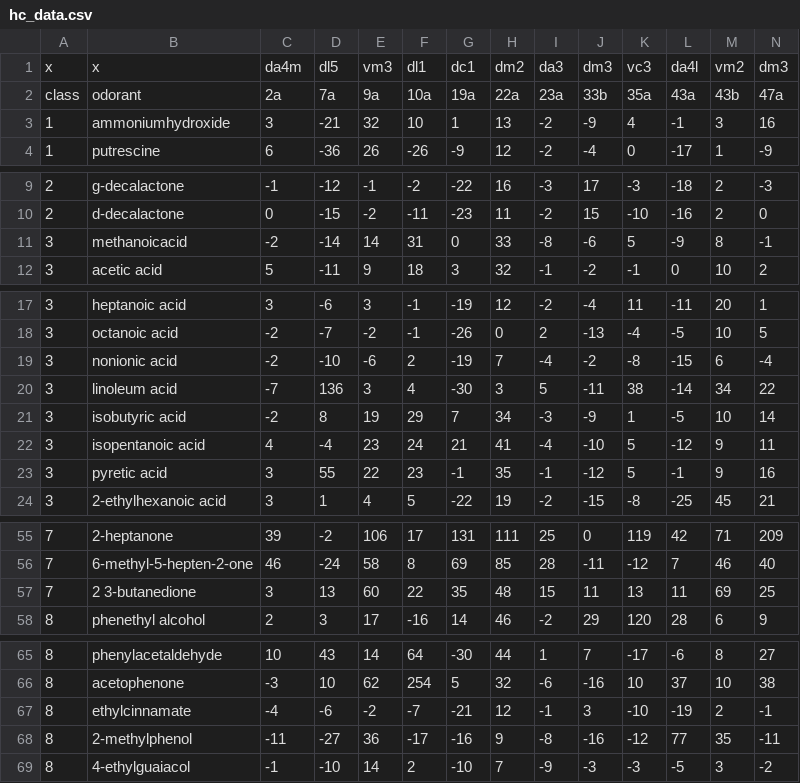
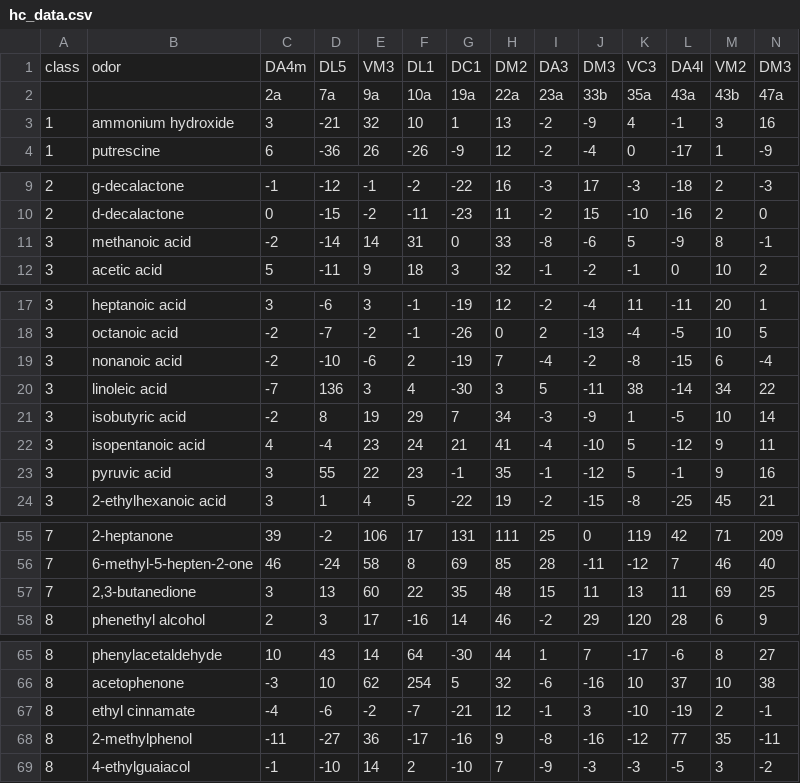
Before and after one commit to tom-f-oconnell/drosolf, a CSV file: data/hc_data.csv, drawn as a sheet; only a part is shown, gaps mark what is left out; removed rows and columns are numbered as before the commit, all else as after; rows hold the shown columns only; the diff covers the shown part only; the diff names each change by its address in the sheet, - before the commit and + after, or states it on an @@ line.

Commit message:
Minor corrections to some names in data CSVs, though may break MATLAB support on CSVs but that's fine. Add scripts/compare_csvs.py which I used to check the CSVs against each other.

```diff
--- a/data/hc_data.csv
+++ b/data/hc_data.csv
-row 1: x | x | da4m | dl5 | vm3 | dl1 | dc1 | dm2 | da3 | dm3 | vc3 | da4l | vm2 | dm3
+row 1: class | odor | DA4m | DL5 | VM3 | DL1 | DC1 | DM2 | DA3 | DM3 | VC3 | DA4l | VM2 | DM3
-A2: class
+A2: (empty)
-B2: odorant
+B2: (empty)
-B3: ammoniumhydroxide
+B3: ammonium hydroxide
-B11: methanoicacid
+B11: methanoic acid
-B19: nonionic acid
+B19: nonanoic acid
-B20: linoleum acid
+B20: linoleic acid
-B23: pyretic acid
+B23: pyruvic acid
-B57: 2 3-butanedione
+B57: 2,3-butanedione
-B67: ethylcinnamate
+B67: ethyl cinnamate
```
Also changed, not shown: 6 edited cells elsewhere in this file, drosolf/Hallem_Carlson_2006.csv, 3 other files.
